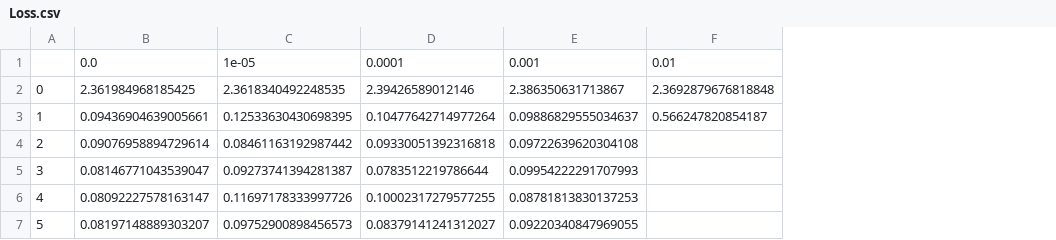
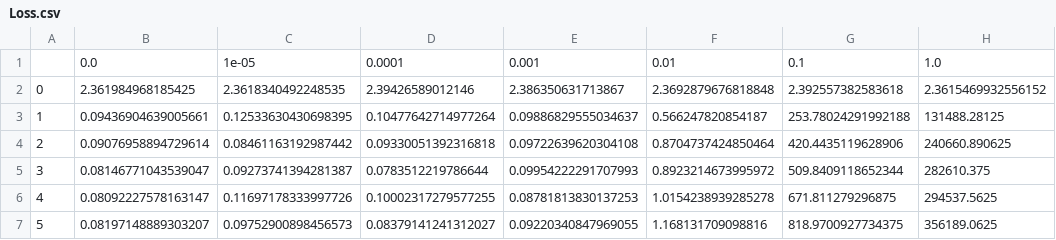
Before and after one commit to fordaj/lowpy, a CSV file: LowPy 2021-04-12 14_50_24/Loss.csv, drawn as a sheet; the diff names each change by its address in the sheet, - before the commit and + after, or states it on an @@ line.

```diff
--- a/LowPy 2021-04-12 14_50_24/Loss.csv
+++ b/LowPy 2021-04-12 14_50_24/Loss.csv
+column G, rows 1-7: 0.1 | 2.392557382583618 | 253.78024291992188 | 420.4435119628906 | 509.8409118652344 | 671.811279296875 | 818.9700927734375
+column H, rows 1-7: 1.0 | 2.3615469932556152 | 131488.28125 | 240660.890625 | 282610.375 | 294537.5625 | 356189.0625
-F4: (empty)
+F4: 0.8704737424850464
-F5: (empty)
+F5: 0.8923214673995972
-F6: (empty)
+F6: 1.0154238939285278
-F7: (empty)
+F7: 1.168131709098816
```
Also changed, not shown: LowPy 2021-04-12 14_50_24/Accuracy.csv.
